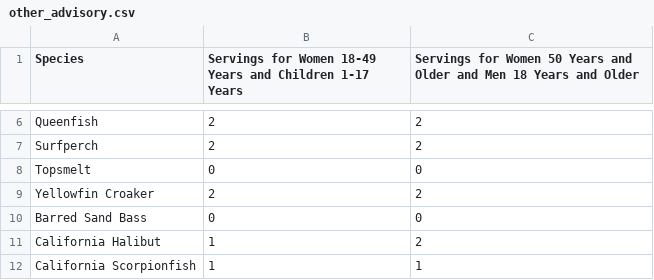
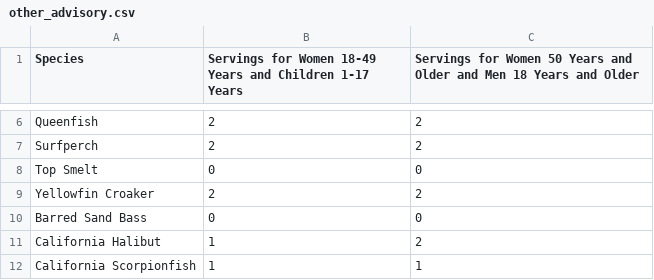
Before and after one commit to CalCOFI/SaferSeafood, a CSV file: shinydashboard/data/OEHHA/smbeach_to_sb/other_advisory.csv, drawn as a sheet; only a part is shown, gaps mark what is left out.

Commit message:
updated topsmelt csv

```diff
--- a/shinydashboard/data/OEHHA/smbeach_to_sb/other_advisory.csv
+++ b/shinydashboard/data/OEHHA/smbeach_to_sb/other_advisory.csv
@@ -7,3 +7,3 @@ Queenfish,2,2
 Surfperch,2,2
-Topsmelt,0,0
+Top Smelt,0,0
 Yellowfin Croaker,2,2
```
